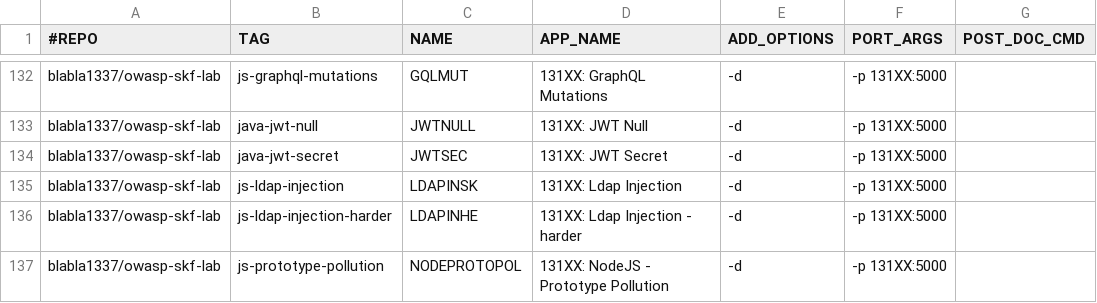
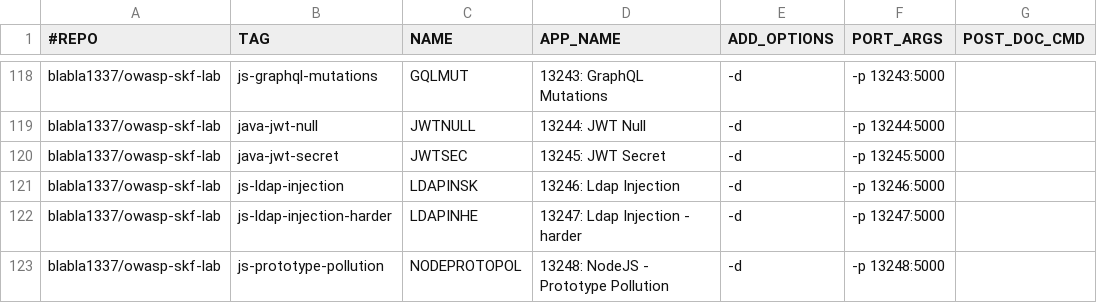
Before and after one commit to netsquare/OVLC, a CSV file: doclist.csv, drawn as a sheet; only a part is shown, gaps mark what is left out; addresses are those after the commit; the diff covers the shown part only; the diff names each change by its address in the sheet, - before the commit and + after, or states it on an @@ line.

```diff
--- a/doclist.csv
+++ b/doclist.csv
-D118 (APP_NAME): 131XX: GraphQL Mutations
+D118 (APP_NAME): 13243: GraphQL Mutations
-F118 (PORT_ARGS): -p 131XX:5000
+F118 (PORT_ARGS): -p 13243:5000
-D119 (APP_NAME): 131XX: JWT Null
+D119 (APP_NAME): 13244: JWT Null
-F119 (PORT_ARGS): -p 131XX:5000
+F119 (PORT_ARGS): -p 13244:5000
-D120 (APP_NAME): 131XX: JWT Secret
+D120 (APP_NAME): 13245: JWT Secret
-F120 (PORT_ARGS): -p 131XX:5000
+F120 (PORT_ARGS): -p 13245:5000
-D121 (APP_NAME): 131XX: Ldap Injection
+D121 (APP_NAME): 13246: Ldap Injection
-F121 (PORT_ARGS): -p 131XX:5000
+F121 (PORT_ARGS): -p 13246:5000
-D122 (APP_NAME): 131XX: Ldap Injection - harder
+D122 (APP_NAME): 13247: Ldap Injection - harder
-F122 (PORT_ARGS): -p 131XX:5000
+F122 (PORT_ARGS): -p 13247:5000
-D123 (APP_NAME): 131XX: NodeJS - Prototype Pollution
+D123 (APP_NAME): 13248: NodeJS - Prototype Pollution
-F123 (PORT_ARGS): -p 131XX:5000
+F123 (PORT_ARGS): -p 13248:5000
```
Also changed, not shown: 1 added row, 16 removed rows and 78 edited cells elsewhere in this file.
